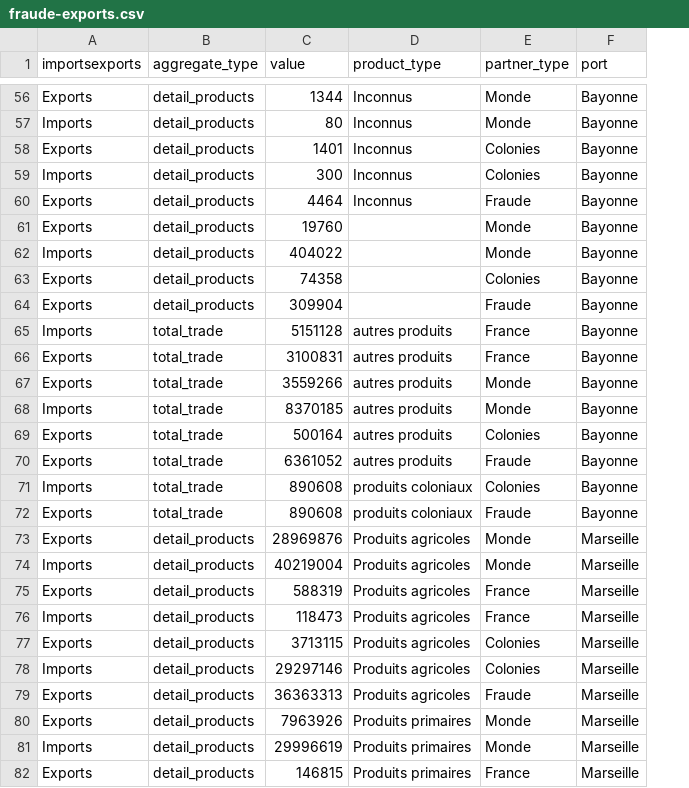
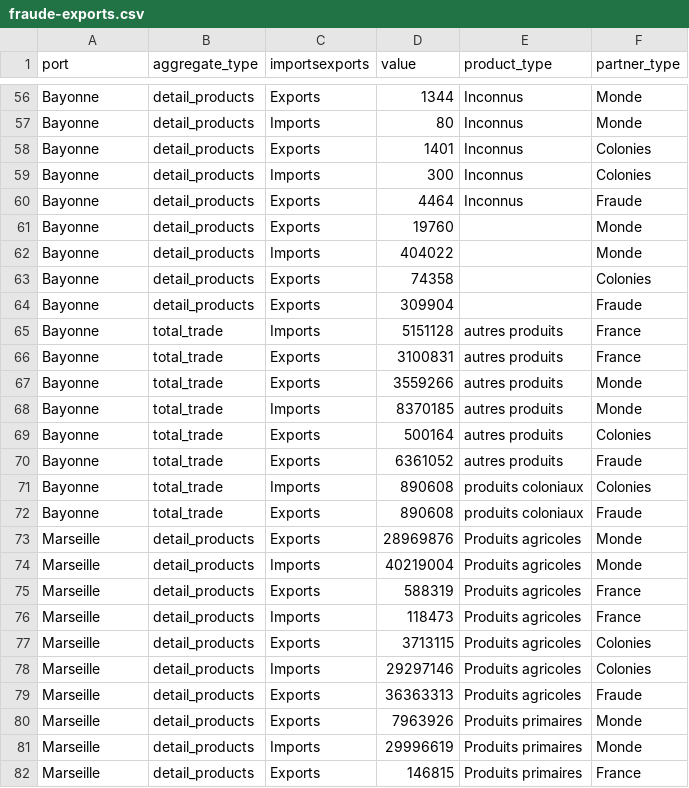
Before and after one commit to medialab/portic-storymaps-2022, a CSV file: data/fraude-exports.csv, drawn as a sheet; only a part is shown, gaps mark what is left out; removed rows and columns are numbered as before the commit, all else as after; the diff covers the shown part only; the diff names each change by its address in the sheet, - before the commit and + after, or states it on an @@ line.

```diff
--- a/data/fraude-exports.csv
+++ b/data/fraude-exports.csv
+column C (importsexports), rows 56-82: Exports | Imports | Exports | Imports | Exports | Exports | Imports | Exports | Exports | Imports | Exports | Exports | Imports | Exports | Exports | Imports | Exports | Exports | Imports | Exports | Imports | Exports | Imports | Exports | Exports | Imports | Exports
-column F (port), rows 56-82: Bayonne | Bayonne | Bayonne | Bayonne | Bayonne | Bayonne | Bayonne | Bayonne | Bayonne | Bayonne | Bayonne | Bayonne | Bayonne | Bayonne | Bayonne | Bayonne | Bayonne | Marseille | Marseille | Marseille | Marseille | Marseille | Marseille | Marseille | Marseille | Marseille | Marseille
-A1: importsexports
+A1: port
-A56 (port): Exports
+A56 (port): Bayonne
-A57 (port): Imports
+A57 (port): Bayonne
-A58 (port): Exports
+A58 (port): Bayonne
-A59 (port): Imports
+A59 (port): Bayonne
-A60:A61 (port): Exports
+A60:A61 (port): Bayonne
-A62 (port): Imports
+A62 (port): Bayonne
-A63:A64 (port): Exports
+A63:A64 (port): Bayonne
-A65 (port): Imports
+A65 (port): Bayonne
-A66:A67 (port): Exports
+A66:A67 (port): Bayonne
-A68 (port): Imports
+A68 (port): Bayonne
-A69:A70 (port): Exports
+A69:A70 (port): Bayonne
-A71 (port): Imports
+A71 (port): Bayonne
-A72 (port): Exports
+A72 (port): Bayonne
-A73 (port): Exports
+A73 (port): Marseille
-A74 (port): Imports
+A74 (port): Marseille
-A75 (port): Exports
+A75 (port): Marseille
-A76 (port): Imports
+A76 (port): Marseille
-A77 (port): Exports
+A77 (port): Marseille
-A78 (port): Imports
+A78 (port): Marseille
-A79:A80 (port): Exports
+A79:A80 (port): Marseille
-A81 (port): Imports
+A81 (port): Marseille
-A82 (port): Exports
+A82 (port): Marseille
```
Also changed, not shown: 127 edited cells elsewhere in this file, data/homeports-from-dunkerque.csv, 18 other files.
